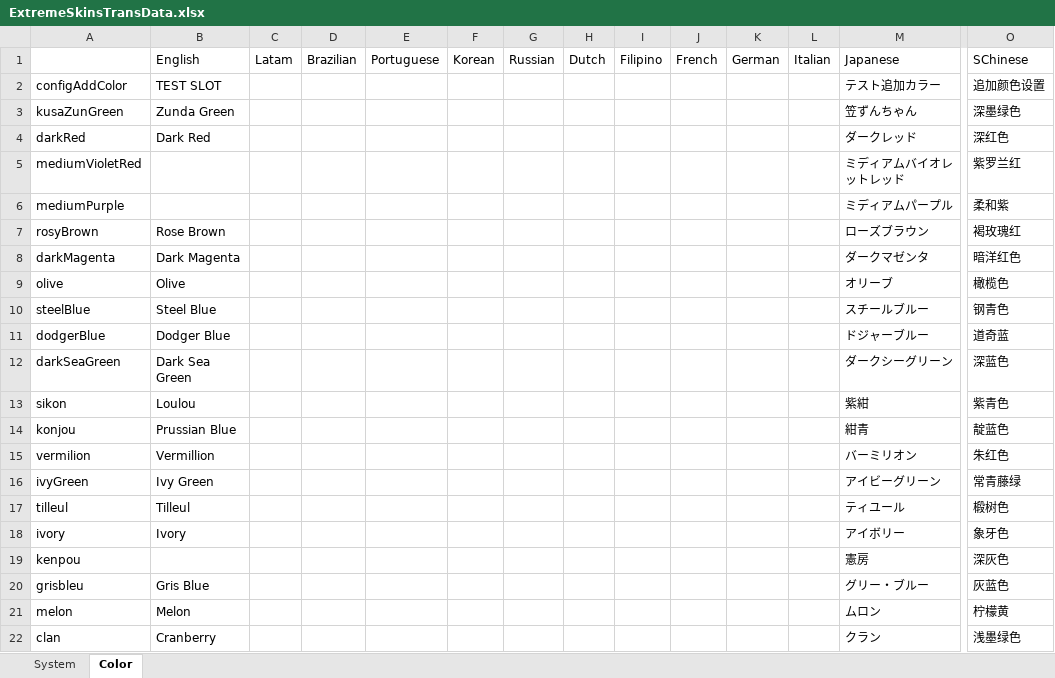
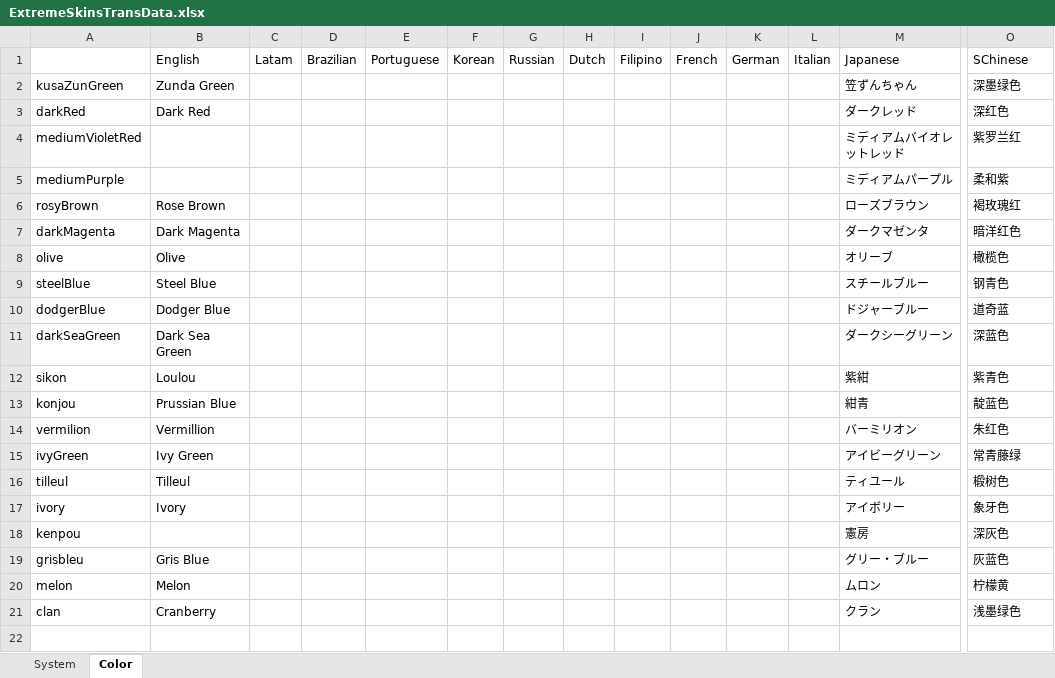
Before and after one commit to yukieiji/ExtremeRoles, an Excel workbook: ExtremeSkinsTransData.xlsx, sheet Color, drawn as a sheet; only a part is shown, gaps mark what is left out; values as stored, in another font and other column widths than the file's, no borders; rows hold the shown columns only; the diff names each change by its address in the sheet, - before the commit and + after, or states it on an @@ line.

```diff
--- a/ExtremeSkinsTransData.xlsx (sheet Color)
+++ b/ExtremeSkinsTransData.xlsx (sheet Color)
-row 2: configAddColor | TEST SLOT |  |  |  |  |  |  |  |  |  |  | テスト追加カラー | 追加颜色设置
```
Also changed, not shown: sheet System, 4 other files.
